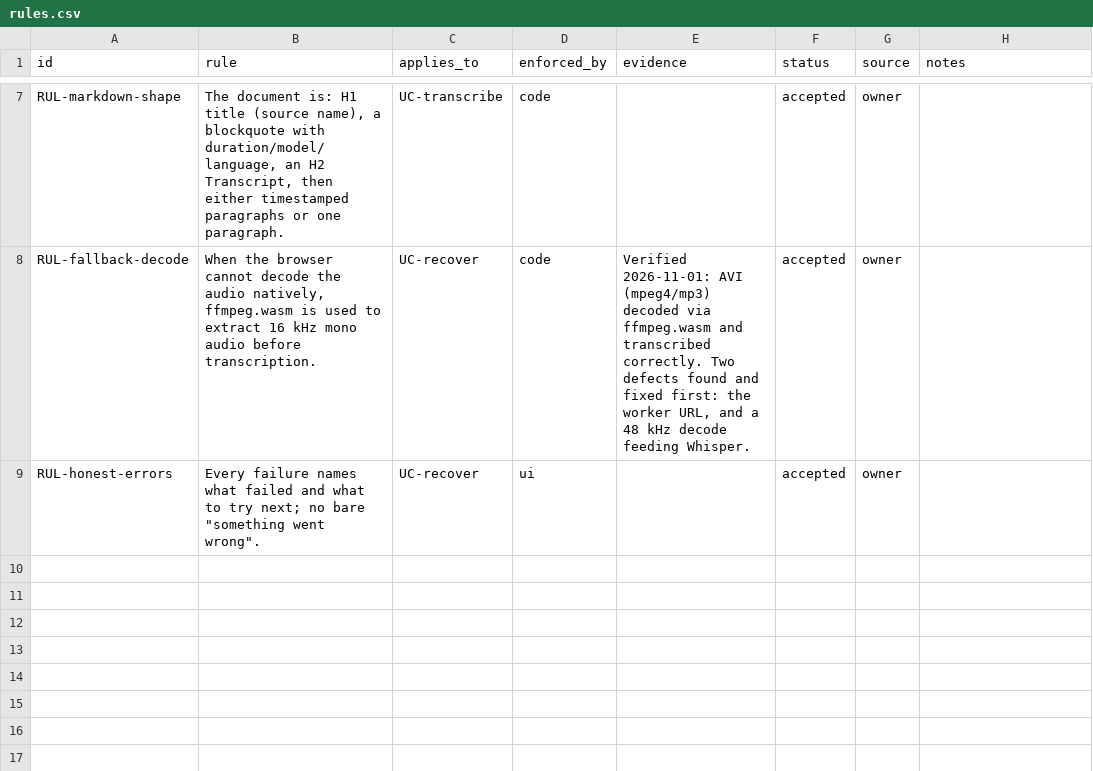
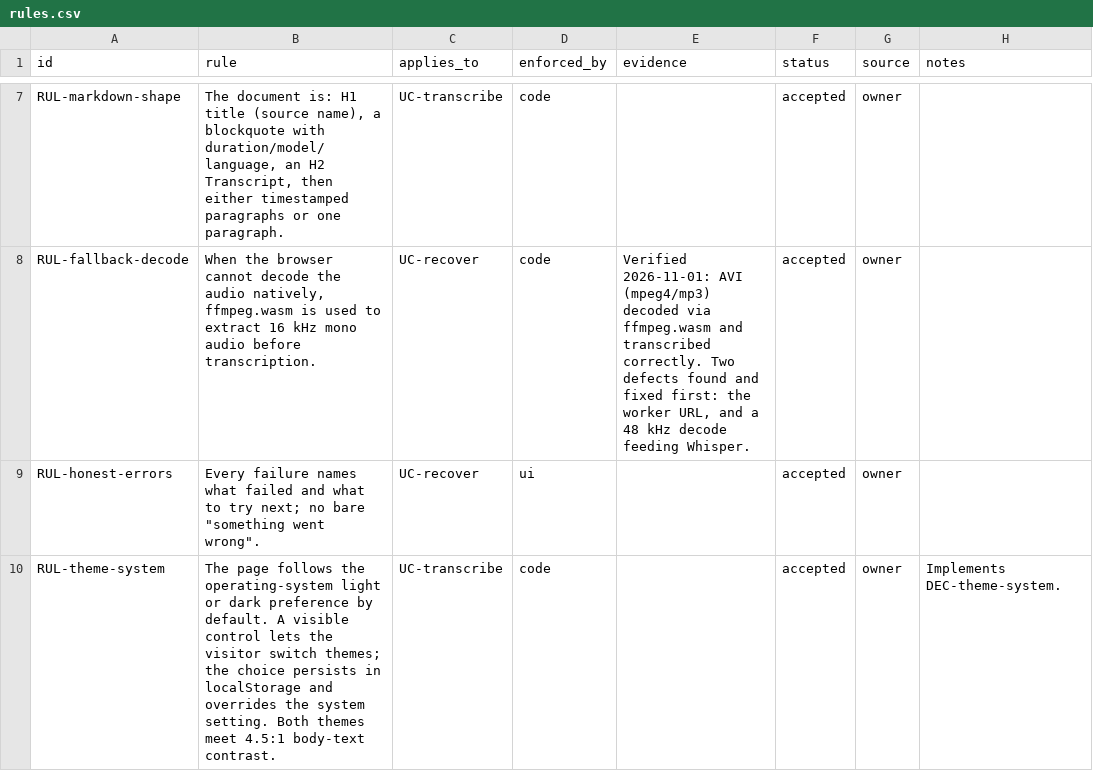
Before and after one commit to bulaya-ute/scribe, a CSV file: spec/07-behaviour/rules.csv, drawn as a sheet; only a part is shown, gaps mark what is left out; the diff names each change by its address in the sheet, - before the commit and + after, or states it on an @@ line.

Commit message:
spec: light and dark themes, system default (DEC-theme-system)

```diff
--- a/spec/07-behaviour/rules.csv
+++ b/spec/07-behaviour/rules.csv
+row 10: RUL-theme-system | The page follows the operating-system light or dark preference by default. A visible control lets the visitor switch themes; the choice persists in localStorage and overrides the system setting. Both themes meet 4.5:1 body-text contrast. | UC-transcribe | code |  | accepted | owner | Implements DEC-theme-system.
```
Also changed, not shown: spec/11-non-functional/polish.csv, spec/12-verification/acceptance.csv, 2 other files.
